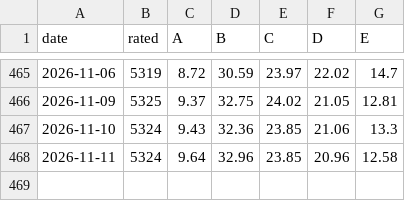
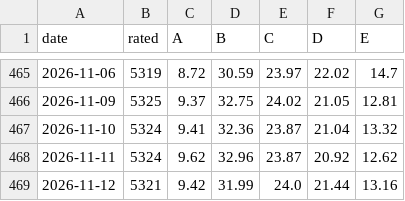
Before and after one commit to groverburger/open8585, a CSV file: archive/ad_breadth.csv, drawn as a sheet; only a part is shown, gaps mark what is left out.

```diff
--- a/archive/ad_breadth.csv
+++ b/archive/ad_breadth.csv
@@ -466,3 +466,4 @@ date,rated,A,B,C,D,E
 2026-11-09,5325,9.37,32.75,24.02,21.05,12.81
-2026-11-10,5324,9.43,32.36,23.85,21.06,13.3
-2026-11-11,5324,9.64,32.96,23.85,20.96,12.58
+2026-11-10,5324,9.41,32.36,23.87,21.04,13.32
+2026-11-11,5324,9.62,32.96,23.87,20.92,12.62
+2026-11-12,5321,9.42,31.99,24.0,21.44,13.16
```
Also changed, not shown: 1 other file.
